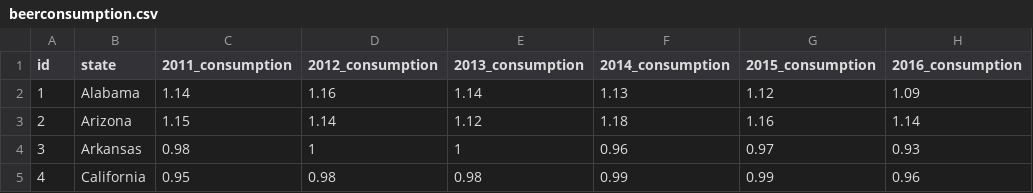
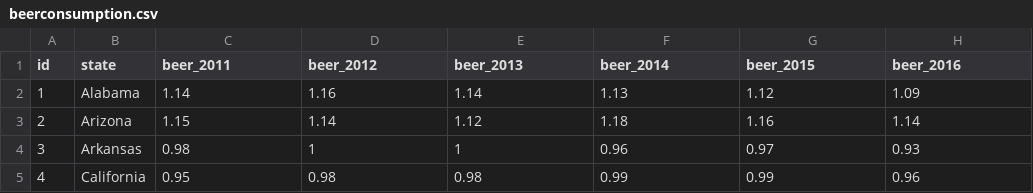
Before and after one commit to willoughby2/craftbeer_map, a CSV file: data/beerconsumption.csv, drawn as a sheet; only a part is shown.

```diff
--- a/data/beerconsumption.csv
+++ b/data/beerconsumption.csv
@@ -1,2 +1,2 @@
-id,state,2011_consumption,2012_consumption,2013_consumption,2014_consumption,2015_consumption ,2016_consumption
+id,state,beer_2011,beer_2012,beer_2013,beer_2014,beer_2015,beer_2016
 1,Alabama,1.14,1.16,1.14,1.13,1.12,1.09
```
Also changed, not shown: 2 other files.
